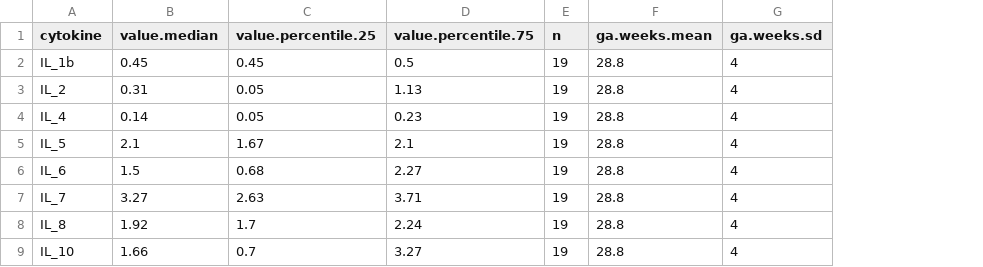
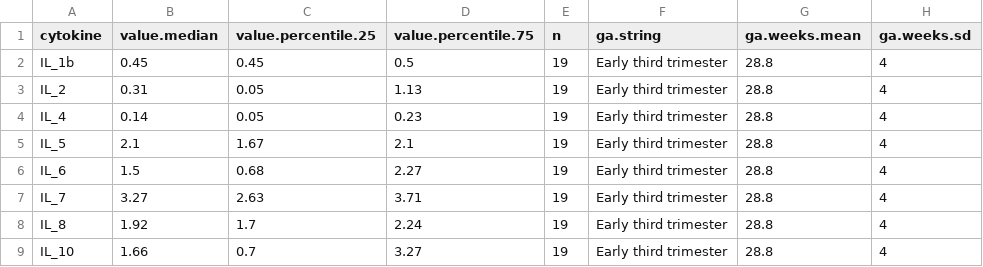
Before and after one commit to andjar/CyPreg, a CSV file: data/aggregated/ma2019.csv, drawn as a sheet; only a part is shown; the diff names each change by its address in the sheet, - before the commit and + after, or states it on an @@ line.

```diff
--- a/data/aggregated/ma2019.csv
+++ b/data/aggregated/ma2019.csv
+column F (ga.string), rows 2-9: all Early third trimester
```
Also changed, not shown: data/aggregated/nayak2016.csv, 6 other files.
